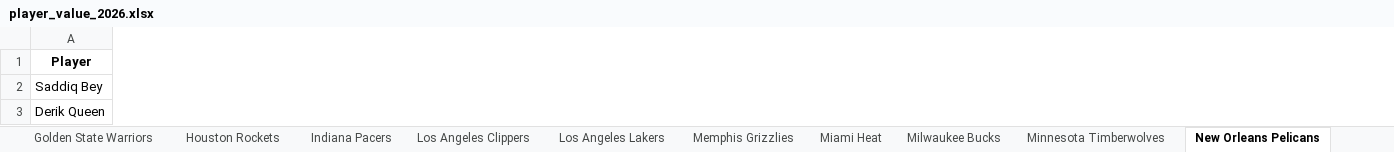
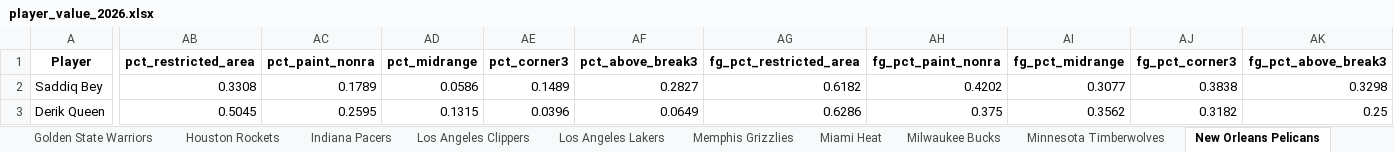
Before and after one commit to JadenDabreo/PlayerValue, an Excel workbook: PlayerValue/player_value_2026.xlsx, sheet New Orleans Pelicans, drawn as a sheet; only a part is shown, gaps mark what is left out; values as stored, in another font and other column widths than the file's, no borders; the diff covers the shown part only; the diff names each change by its address in the sheet, - before the commit and + after, or states it on an @@ line.

```diff
--- a/PlayerValue/player_value_2026.xlsx (sheet New Orleans Pelicans)
+++ b/PlayerValue/player_value_2026.xlsx (sheet New Orleans Pelicans)
+column AB (pct_restricted_area), rows 2-3: 0.3308 | 0.5045
+column AC (pct_paint_nonra), rows 2-3: 0.1789 | 0.2595
+column AD (pct_midrange), rows 2-3: 0.0586 | 0.1315
+column AE (pct_corner3), rows 2-3: 0.1489 | 0.0396
+column AF (pct_above_break3), rows 2-3: 0.2827 | 0.0649
+column AG (fg_pct_restricted_area), rows 2-3: 0.6182 | 0.6286
+column AH (fg_pct_paint_nonra), rows 2-3: 0.4202 | 0.375
+column AI (fg_pct_midrange), rows 2-3: 0.3077 | 0.3562
+column AJ (fg_pct_corner3), rows 2-3: 0.3838 | 0.3182
+column AK (fg_pct_above_break3), rows 2-3: 0.3298 | 0.25
```
Also changed, not shown: 1 added column and 224 edited cells elsewhere in this sheet, sheet All Players (Full), sheet Value Summary, sheet Memphis Grizzlies, sheet Atlanta Hawks, sheet Miami Heat, sheet Philadelphia 76ers, 26 more sheets, Contracts/basketball_reference_contracts_with_teams.xlsx, EPM_stats/epm_players_by_team_[2026].xlsx, 7 other files.
